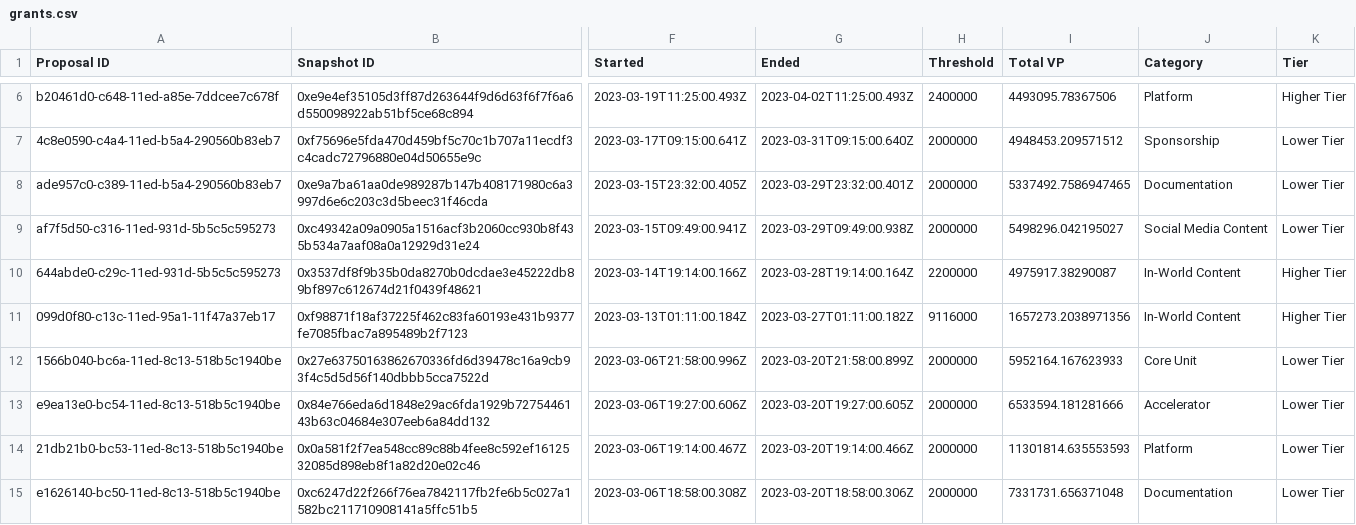
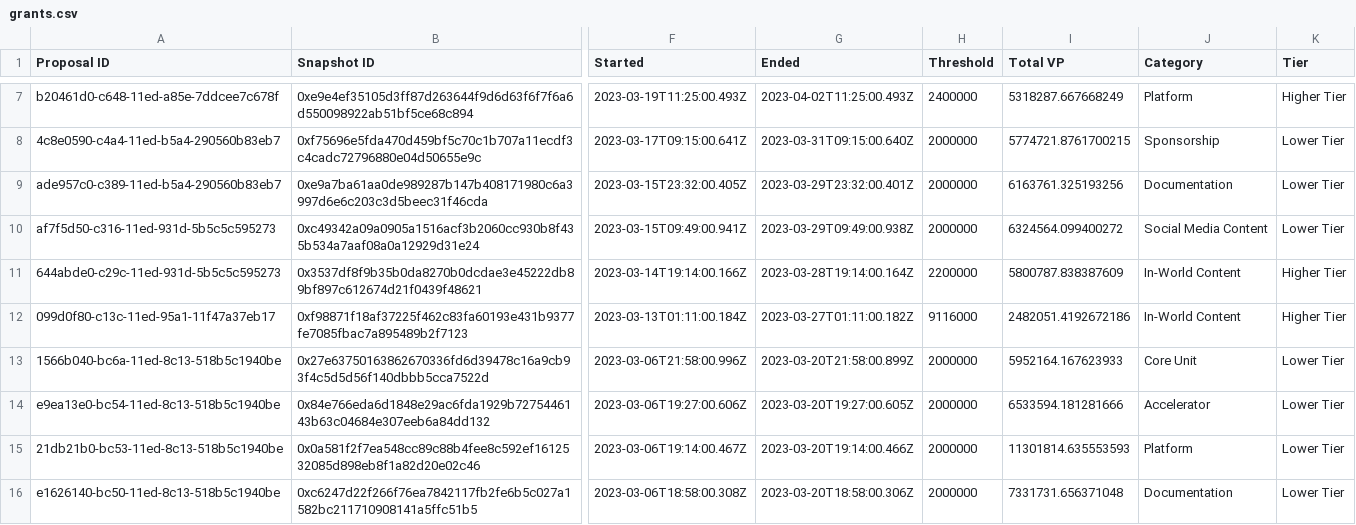
Before and after one commit to 1emu/transparency, a CSV file: grants.csv, drawn as a sheet; only a part is shown, gaps mark what is left out; addresses are those after the commit; the diff covers the shown part only; the diff names each change by its address in the sheet, - before the commit and + after, or states it on an @@ line.

```diff
--- a/grants.csv
+++ b/grants.csv
-I7 (Total VP): 4493095.78367506
+I7 (Total VP): 5318287.667668249
-I8 (Total VP): 4948453.209571512
+I8 (Total VP): 5774721.8761700215
-I9 (Total VP): 5337492.7586947465
+I9 (Total VP): 6163761.325193256
-I10 (Total VP): 5498296.042195027
+I10 (Total VP): 6324564.099400272
-I11 (Total VP): 4975917.38290087
+I11 (Total VP): 5800787.838387609
-I12 (Total VP): 1657273.2038971356
+I12 (Total VP): 2482051.4192672186
```
Also changed, not shown: 1 added row and 32 edited cells elsewhere in this file, balances.csv, collections.csv, 16 other files.
